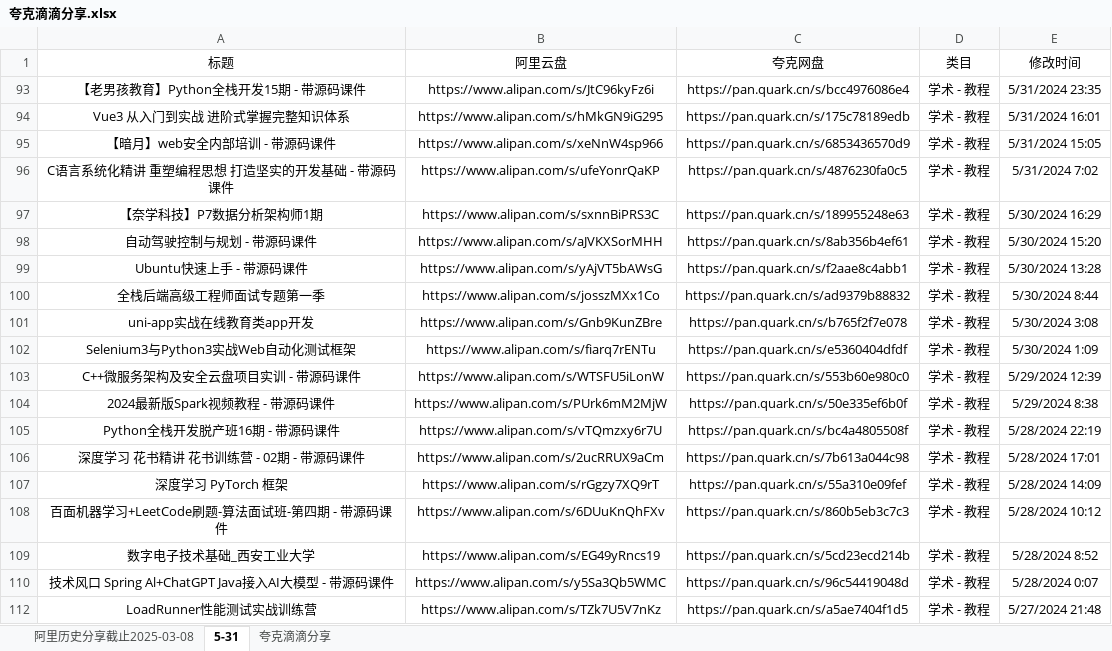
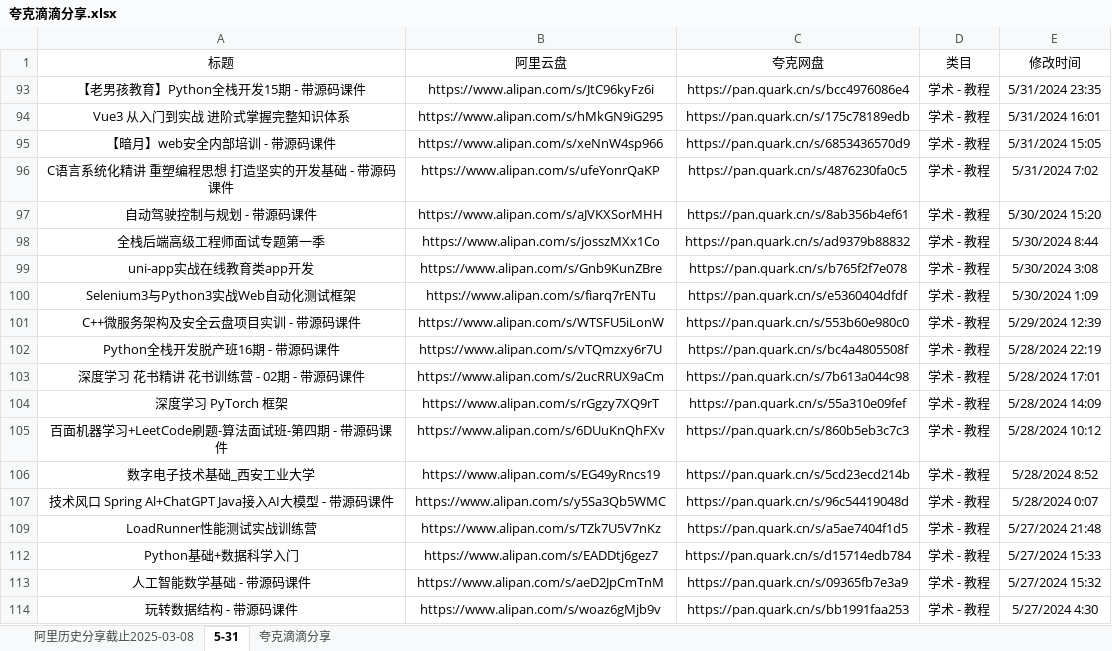
Before and after one commit to mitjavaz/memo, an Excel workbook: .ready/夸克滴滴分享.xlsx, sheet 5-31, drawn as a sheet; only a part is shown; the shorter side is filled out with more unchanged rows; values as stored, in another font and other column widths than the file's, no borders; the diff names each change by its address in the sheet, - before the commit and + after, or states it on an @@ line.

```diff
--- a/.ready/夸克滴滴分享.xlsx (sheet 5-31)
+++ b/.ready/夸克滴滴分享.xlsx (sheet 5-31)
-row 97: 【奈学科技】P7数据分析架构师1期 | https://www.alipan.com/s/sxnnBiPRS3C | https://pan.quark.cn/s/189955248e63 | 学术 - 教程 | 5/30/2024 16:29
-row 99: Ubuntu快速上手 - 带源码课件 | https://www.alipan.com/s/yAjVT5bAWsG | https://pan.quark.cn/s/f2aae8c4abb1 | 学术 - 教程 | 5/30/2024 13:28
-row 104: 2024最新版Spark视频教程 - 带源码课件 | https://www.alipan.com/s/PUrk6mM2MjW | https://pan.quark.cn/s/50e335ef6b0f | 学术 - 教程 | 5/29/2024 8:38
```
Also changed, not shown: sheet 夸克滴滴分享, sheet 阿里历史分享截止2025-03-08.
